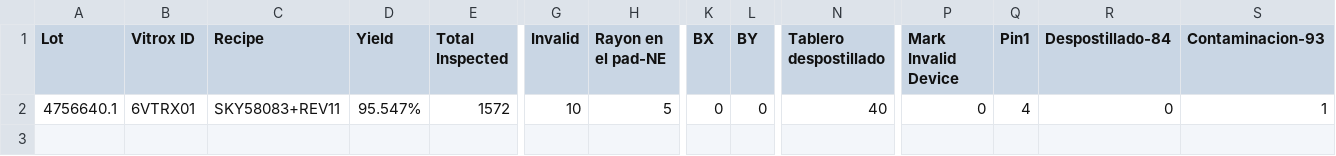
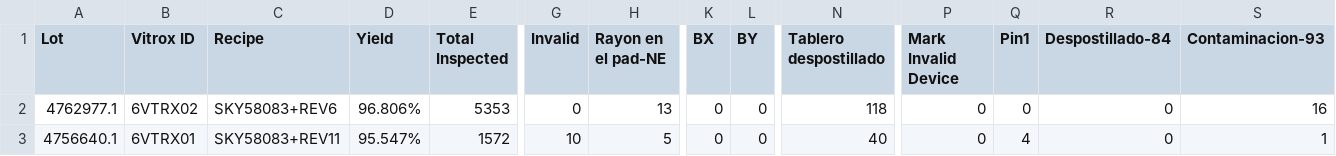
Before and after one commit to emiliamillan/aoi-reports, a CSV file: report_app/output.csv, drawn as a sheet; only a part is shown, gaps mark what is left out; rows hold the shown columns only; the diff names each change by its address in the sheet, - before the commit and + after, or states it on an @@ line.

```diff
--- a/report_app/output.csv
+++ b/report_app/output.csv
+row 2: 4762977.1 | 6VTRX02 | SKY58083+REV6 | 96.806% | 5353 | 0 | 13 | 0 | 0 | 118 | 0 | 0 | 0 | 16
```
Also changed, not shown: 1 other file.
